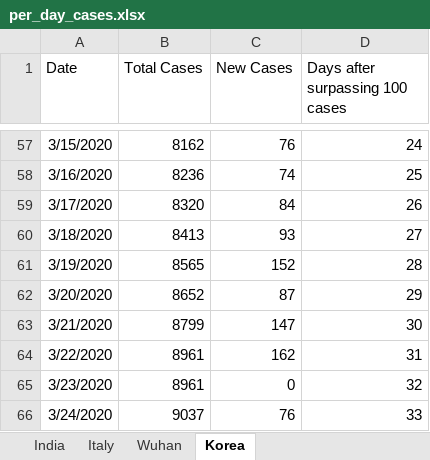
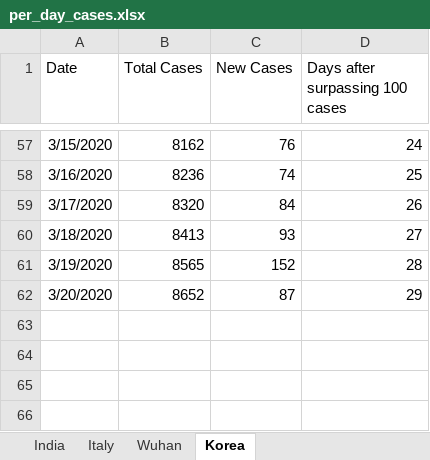
Before and after one commit to aagarwal937/COVID-2019-Prediction, an Excel workbook: per_day_cases.xlsx, sheet Korea, drawn as a sheet; only a part is shown, gaps mark what is left out; values as stored, in another font and other column widths than the file's, no borders; the diff names each change by its address in the sheet, - before the commit and + after, or states it on an @@ line.

```diff
--- a/per_day_cases.xlsx (sheet Korea)
+++ b/per_day_cases.xlsx (sheet Korea)
-row 63: 3/21/2020 | 8799 | 147 | 30
-row 64: 3/22/2020 | 8961 | 162 | 31
-row 65: 3/23/2020 | 8961 | 0 | 32
-row 66: 3/24/2020 | 9037 | 76 | 33
```
Also changed, not shown: sheet India, sheet Italy, sheet Wuhan, Covid cases in India.xlsx, 9 other files.
